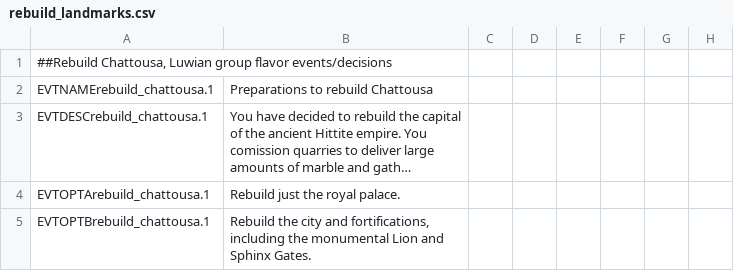
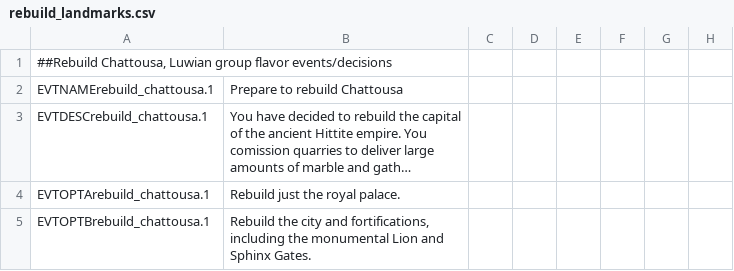
Before and after one commit to preslavb/lux-invicta-repository, a CSV file: .transfer your modding stuff here/### Richvh/localisation/rebuild_landmarks.csv, drawn as a sheet; only a part is shown; long unchanged cells end in …; the diff covers the shown part only; the diff names each change by its address in the sheet, - before the commit and + after, or states it on an @@ line.

```diff
--- a/.transfer your modding stuff here/### Richvh/localisation/rebuild_landmarks.csv
+++ b/.transfer your modding stuff here/### Richvh/localisation/rebuild_landmarks.csv
-B2: Preparations to rebuild Chattousa
+B2: Prepare to rebuild Chattousa
```
Also changed, not shown: 18 added rows, 2 removed rows and 1 edited cell elsewhere in this file, 3 other files.
